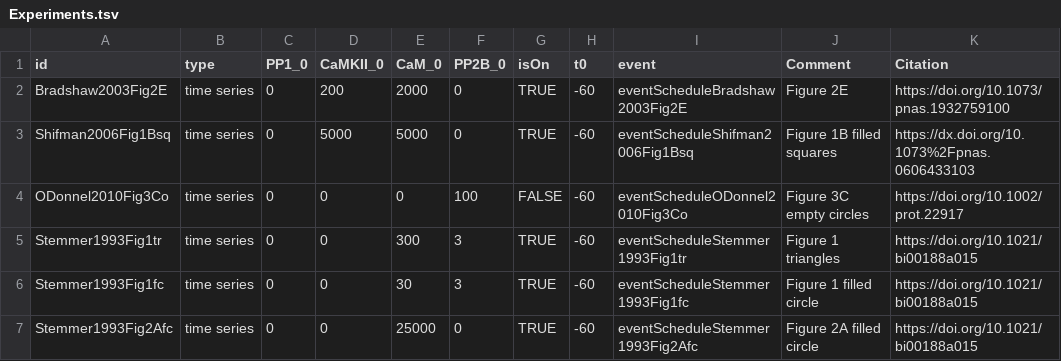
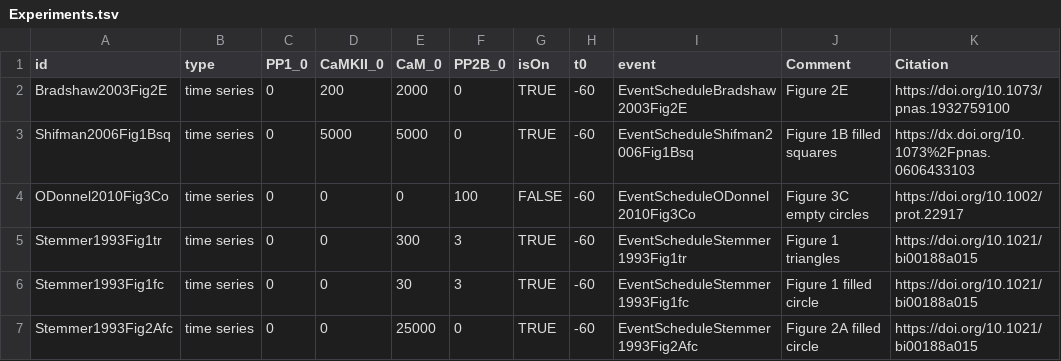
Before and after one commit to icpm-kth/uqsa, a TSV file: inst/extdata/CaMKIIs/Experiments.tsv, drawn as a sheet.

```diff
--- a/inst/extdata/CaMKIIs/Experiments.tsv
+++ b/inst/extdata/CaMKIIs/Experiments.tsv
@@ -1,7 +1,7 @@
 id	type	PP1_0	CaMKII_0	CaM_0	PP2B_0	isOn	t0	event	Comment	Citation
-Bradshaw2003Fig2E	time series	0	200	2000	0	TRUE	-60	eventScheduleBradshaw2003Fig2E	Figure 2E	https://doi.org/10.1073/pnas.1932759100
-Shifman2006Fig1Bsq	time series	0	5000	5000	0	TRUE	-60	eventScheduleShifman2006Fig1Bsq	Figure 1B filled squares	https://dx.doi.org/10.1073%2Fpnas.0606433103
-ODonnel2010Fig3Co	time series	0	0	0	100	FALSE	-60	eventScheduleODonnel2010Fig3Co	Figure 3C empty circles	https://doi.org/10.1002/prot.22917
-Stemmer1993Fig1tr	time series	0	0	300	3	TRUE	-60	eventScheduleStemmer1993Fig1tr	Figure 1 triangles	https://doi.org/10.1021/bi00188a015
-Stemmer1993Fig1fc	time series	0	0	30	3	TRUE	-60	eventScheduleStemmer1993Fig1fc	Figure 1 filled circle	https://doi.org/10.1021/bi00188a015
-Stemmer1993Fig2Afc	time series	0	0	25000	0	TRUE	-60	eventScheduleStemmer1993Fig2Afc	Figure 2A filled circle	https://doi.org/10.1021/bi00188a015
+Bradshaw2003Fig2E	time series	0	200	2000	0	TRUE	-60	EventScheduleBradshaw2003Fig2E	Figure 2E	https://doi.org/10.1073/pnas.1932759100
+Shifman2006Fig1Bsq	time series	0	5000	5000	0	TRUE	-60	EventScheduleShifman2006Fig1Bsq	Figure 1B filled squares	https://dx.doi.org/10.1073%2Fpnas.0606433103
+ODonnel2010Fig3Co	time series	0	0	0	100	FALSE	-60	EventScheduleODonnel2010Fig3Co	Figure 3C empty circles	https://doi.org/10.1002/prot.22917
+Stemmer1993Fig1tr	time series	0	0	300	3	TRUE	-60	EventScheduleStemmer1993Fig1tr	Figure 1 triangles	https://doi.org/10.1021/bi00188a015
+Stemmer1993Fig1fc	time series	0	0	30	3	TRUE	-60	EventScheduleStemmer1993Fig1fc	Figure 1 filled circle	https://doi.org/10.1021/bi00188a015
+Stemmer1993Fig2Afc	time series	0	0	25000	0	TRUE	-60	EventScheduleStemmer1993Fig2Afc	Figure 2A filled circle	https://doi.org/10.1021/bi00188a015
```
Also changed, not shown: 27 other files.
